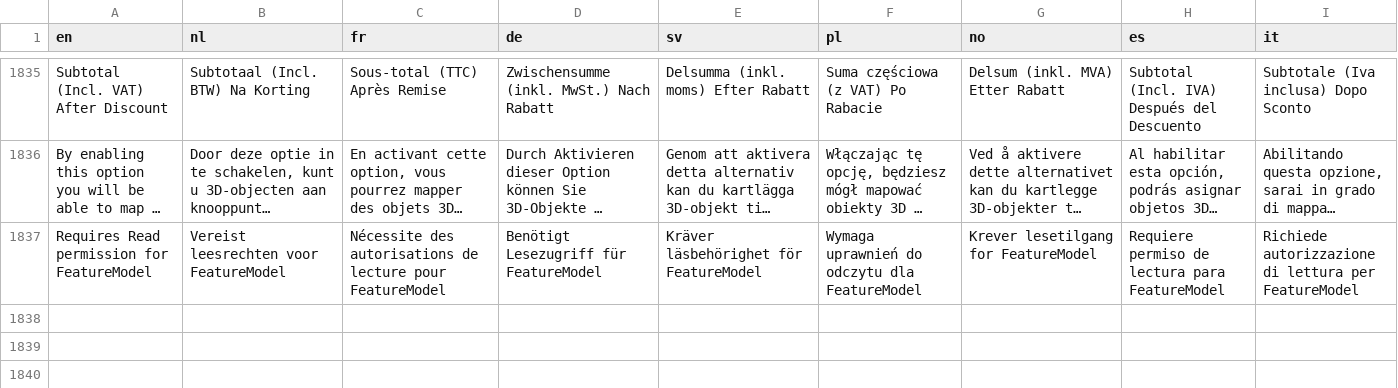
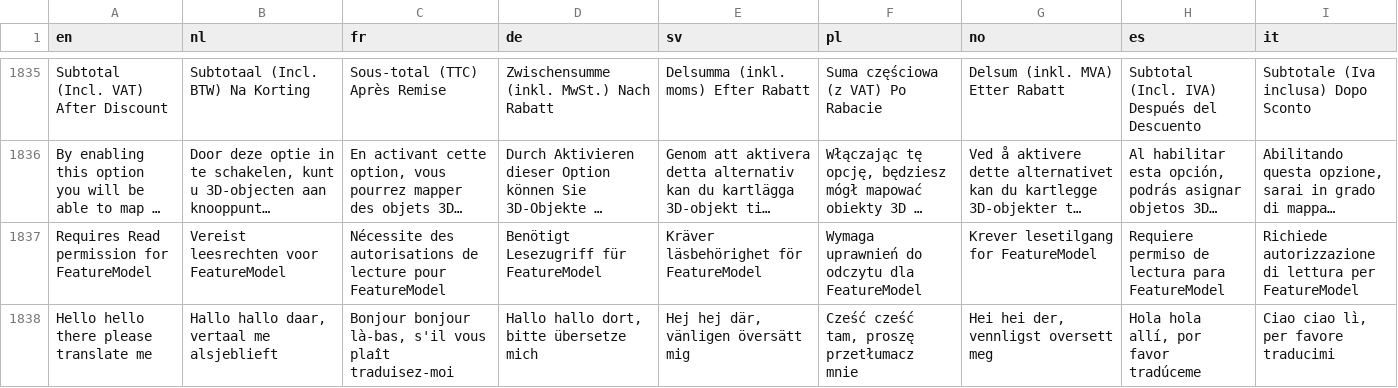
Before and after one commit to Elfsquad/translations, a CSV file: ems_translations.csv, drawn as a sheet; only a part is shown, gaps mark what is left out; long unchanged cells end in …; rows hold the shown columns only; the diff names each change by its address in the sheet, - before the commit and + after, or states it on an @@ line.

```diff
--- a/ems_translations.csv
+++ b/ems_translations.csv
+row 1838: Hello hello there please translate me | Hallo hallo daar, vertaal me alsjeblieft | Bonjour bonjour là-bas, s'il vous plaît traduisez-moi | Hallo hallo dort, bitte übersetze mich | Hej hej där, vänligen översätt mig | Cześć cześć tam, proszę przetłumacz mnie | Hei hei der, vennligst oversett meg | Hola hola allí, por favor tradúceme | Ciao ciao lì, per favore traducimi
```
